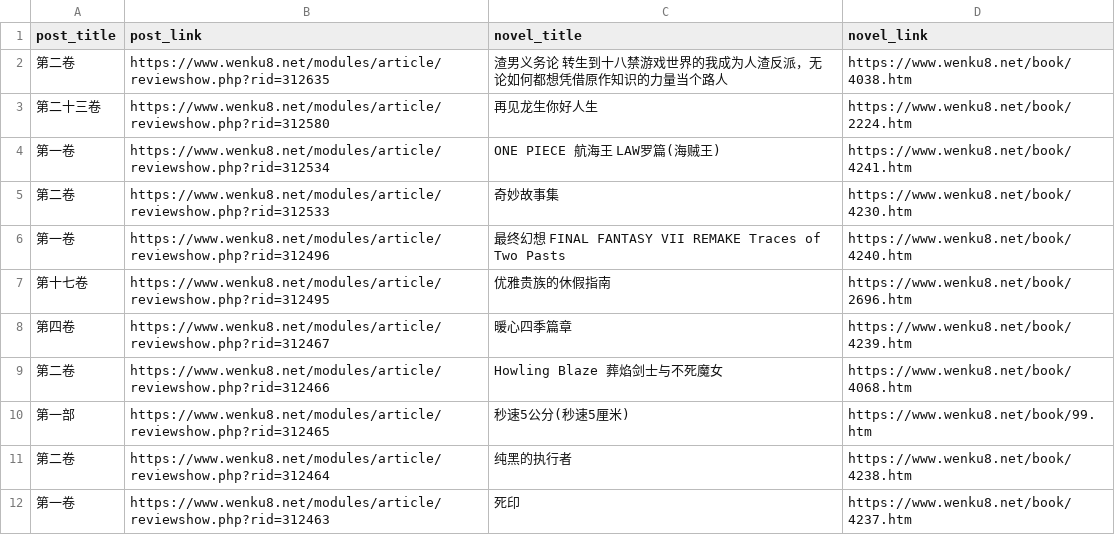
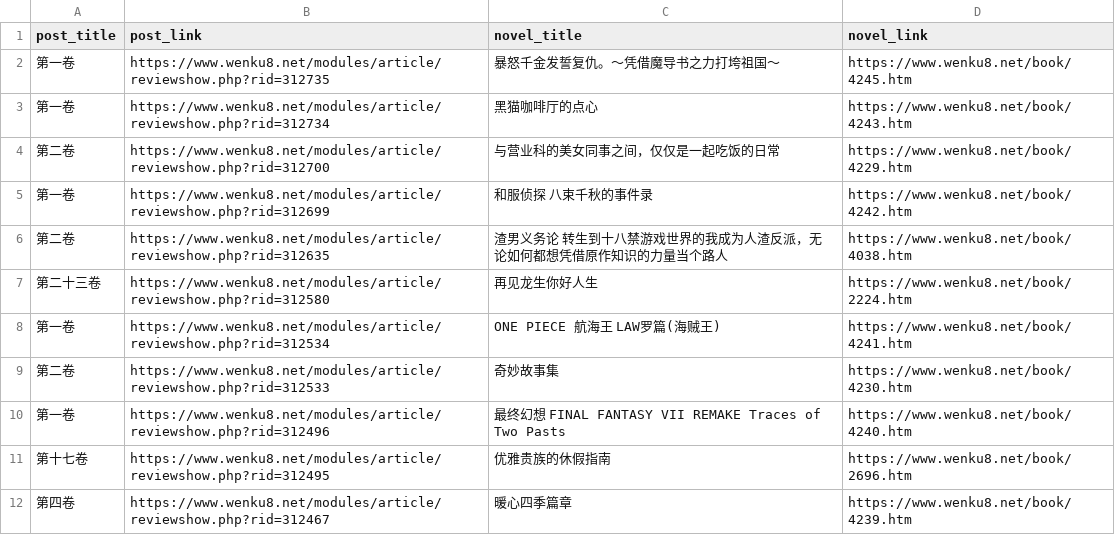
Before and after one commit to mojimoon/wenku8, a CSV file: out/post_list.csv, drawn as a sheet; only a part is shown; the shorter side is filled out with more unchanged rows.

```diff
--- a/out/post_list.csv
+++ b/out/post_list.csv
@@ -1,2 +1,6 @@
 post_title,post_link,novel_title,novel_link
+"第一卷",https://www.wenku8.net/modules/article/reviewshow.php?rid=312735,"暴怒千金发誓复仇。～凭借魔导书之力打垮祖国～",https://www.wenku8.net/book/4245.htm
+"第一卷",https://www.wenku8.net/modules/article/reviewshow.php?rid=312734,"黑猫咖啡厅的点心",https://www.wenku8.net/book/4243.htm
+"第二卷",https://www.wenku8.net/modules/article/reviewshow.php?rid=312700,"与营业科的美女同事之间，仅仅是一起吃饭的日常",https://www.wenku8.net/book/4229.htm
+"第一卷",https://www.wenku8.net/modules/article/reviewshow.php?rid=312699,"和服侦探 八束千秋的事件录",https://www.wenku8.net/book/4242.htm
 "第二卷",https://www.wenku8.net/modules/article/reviewshow.php?rid=312635,"渣男义务论 转生到十八禁游戏世界的我成为人渣反派，无论如何都想凭借原作知识的力量当个路人",https://www.wenku8.net/book/4038.htm
```
Also changed, not shown: out/merged.csv, 3 other files.
